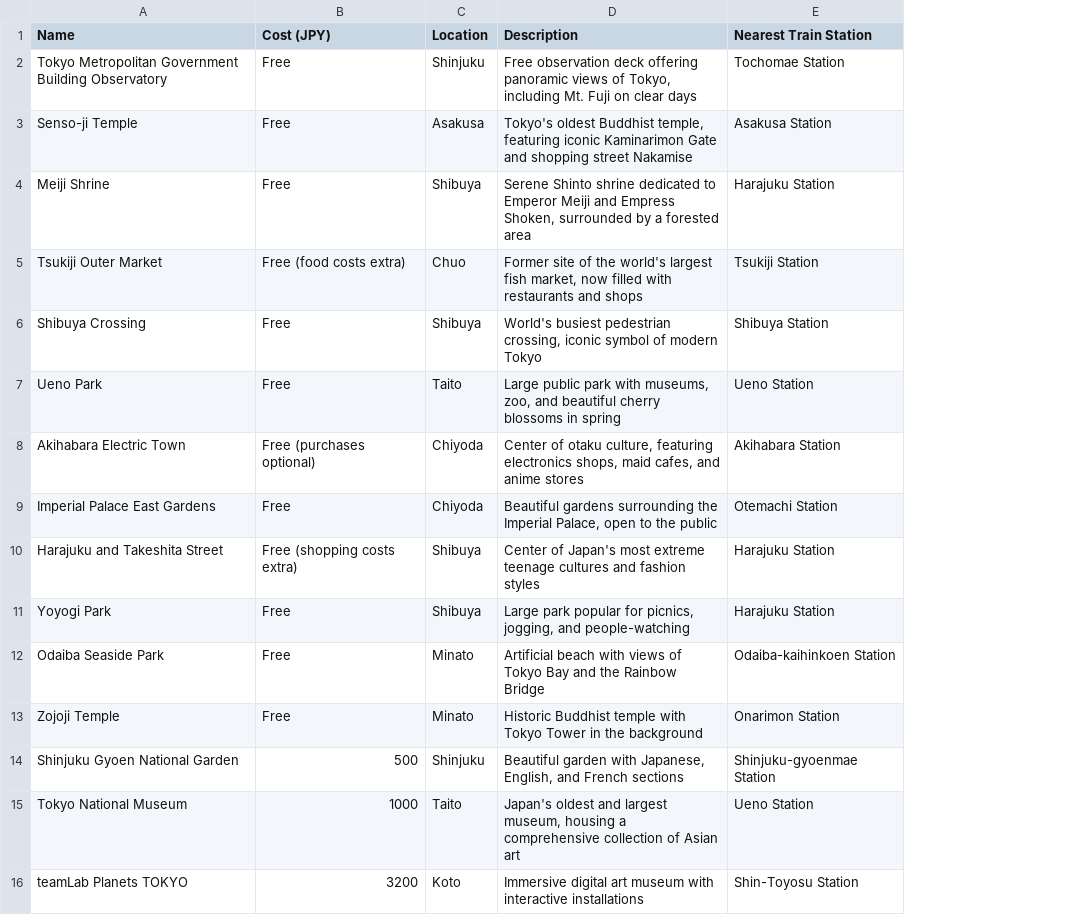
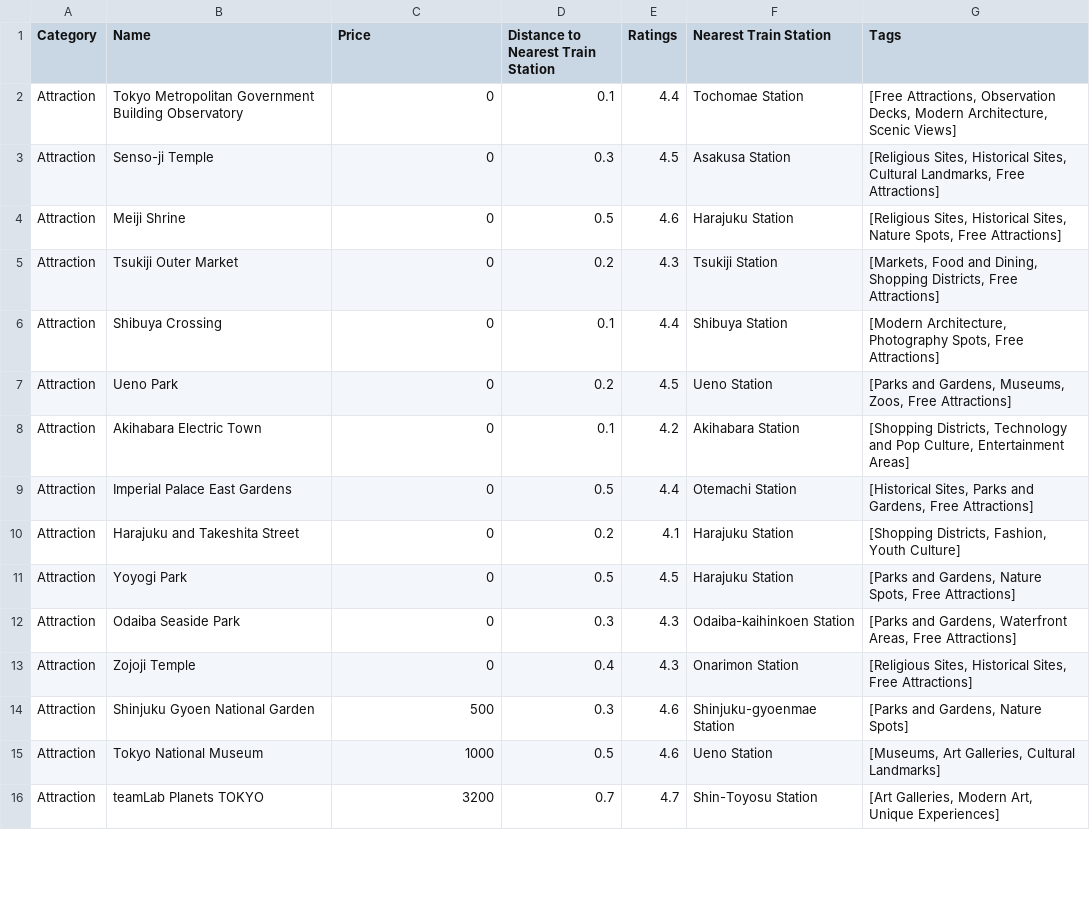
Before and after one commit to DylanMMyers/hacktx24, a CSV file: data/csvs/tokyo/tokyo_placestogo.csv, drawn as a sheet; only a part is shown; removed rows and columns are numbered as before the commit, all else as after; the diff covers the shown part only; the diff names each change by its address in the sheet, - before the commit and + after, or states it on an @@ line.

```diff
--- a/data/csvs/tokyo/tokyo_placestogo.csv
+++ b/data/csvs/tokyo/tokyo_placestogo.csv
+column A (Category), rows 2-16: all Attraction
-column C (Location), rows 2-16: Shinjuku | Asakusa | Shibuya | Chuo | Shibuya | Taito | Chiyoda | Chiyoda | Shibuya | Shibuya | Minato | Minato | Shinjuku | Taito | Koto
-column D (Description), rows 2-16: Free observation deck offering panoramic views of Tokyo, including Mt. Fuji on clear days | Tokyo's oldest Buddhist temple, featuring iconic Kaminarimon Gate and shopping street Nakamise | Serene Shinto shrine dedicated to Emperor Meiji and Empress Shoken, surrounded by a forested area | Former site of the world's largest fish market, now filled with restaurants and shops | World's busiest pedestrian crossing, iconic symbol of modern Tokyo | Large public park with museums, zoo, and beautiful cherry blossoms in spring | Center of otaku culture, featuring electronics shops, maid cafes, and anime stores | Beautiful gardens surrounding the Imperial Palace, open to the public | Center of Japan's most extreme teenage cultures and fashion styles | Large park popular for picnics, jogging, and people-watching | Artificial beach with views of Tokyo Bay and the Rainbow Bridge | Historic Buddhist temple with Tokyo Tower in the background | Beautiful garden with Japanese, English, and French sections | Japan's oldest and largest museum, housing a comprehensive collection of Asian art | Immersive digital art museum with interactive installations
+column D, rows 1-16: Distance to Nearest Train Station | 0.1 | 0.3 | 0.5 | 0.2 | 0.1 | 0.2 | 0.1 | 0.5 | 0.2 | 0.5 | 0.3 | 0.4 | 0.3 | 0.5 | 0.7
+column E (Ratings), rows 2-16: 4.4 | 4.5 | 4.6 | 4.3 | 4.4 | 4.5 | 4.2 | 4.4 | 4.1 | 4.5 | 4.3 | 4.3 | 4.6 | 4.6 | 4.7
+column G (Tags), rows 2-16: [Free Attractions, Observation Decks, Modern Architecture, Scenic Views] | [Religious Sites, Historical Sites, Cultural Landmarks, Free Attractions] | [Religious Sites, Historical Sites, Nature Spots, Free Attractions] | [Markets, Food and Dining, Shopping Districts, Free Attractions] | [Modern Architecture, Photography Spots, Free Attractions] | [Parks and Gardens, Museums, Zoos, Free Attractions] | [Shopping Districts, Technology and Pop Culture, Entertainment Areas] | [Historical Sites, Parks and Gardens, Free Attractions] | [Shopping Districts, Fashion, Youth Culture] | [Parks and Gardens, Nature Spots, Free Attractions] | [Parks and Gardens, Waterfront Areas, Free Attractions] | [Religious Sites, Historical Sites, Free Attractions] | [Parks and Gardens, Nature Spots] | [Museums, Art Galleries, Cultural Landmarks] | [Art Galleries, Modern Art, Unique Experiences]
-C1: Cost (JPY)
+C1: Price
-C2:C4 (Price): Free
+C2:C4 (Price): 0
-C5 (Price): Free (food costs extra)
+C5 (Price): 0
-C6:C7 (Price): Free
+C6:C7 (Price): 0
-C8 (Price): Free (purchases optional)
+C8 (Price): 0
-C9 (Price): Free
+C9 (Price): 0
-C10 (Price): Free (shopping costs extra)
+C10 (Price): 0
-C11:C13 (Price): Free
+C11:C13 (Price): 0
```
Also changed, not shown: 15 edited cells elsewhere in this file, data/csvs/kyoto/kyoto_placestogo.csv, data/csvs/osaka/osaka_placestogo.csv.
